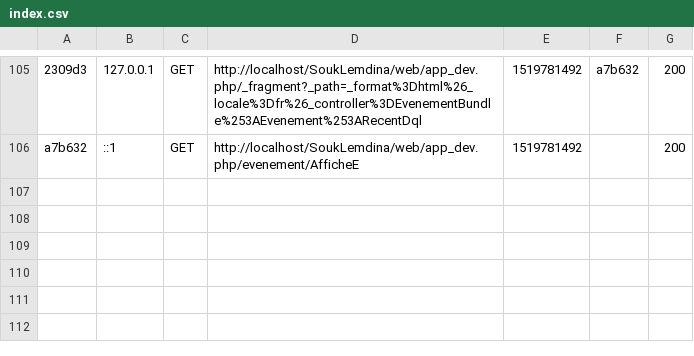
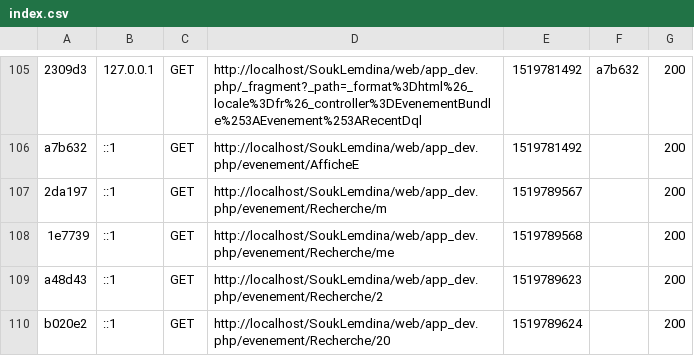
Before and after one commit to eya99/SoukLemdina, a CSV file: var/cache/dev/profiler/index.csv, drawn as a sheet; only a part is shown, gaps mark what is left out; the diff names each change by its address in the sheet, - before the commit and + after, or states it on an @@ line.

```diff
--- a/var/cache/dev/profiler/index.csv
+++ b/var/cache/dev/profiler/index.csv
+row 107: 2da197 | ::1 | GET | http://localhost/SoukLemdina/web/app_dev.php/evenement/Recherche/m | 1519789567 |  | 200
+row 108: 1e7739 | ::1 | GET | http://localhost/SoukLemdina/web/app_dev.php/evenement/Recherche/me | 1519789568 |  | 200
+row 109: a48d43 | ::1 | GET | http://localhost/SoukLemdina/web/app_dev.php/evenement/Recherche/2 | 1519789623 |  | 200
+row 110: b020e2 | ::1 | GET | http://localhost/SoukLemdina/web/app_dev.php/evenement/Recherche/20 | 1519789624 |  | 200
```
Also changed, not shown: 9 other files.
